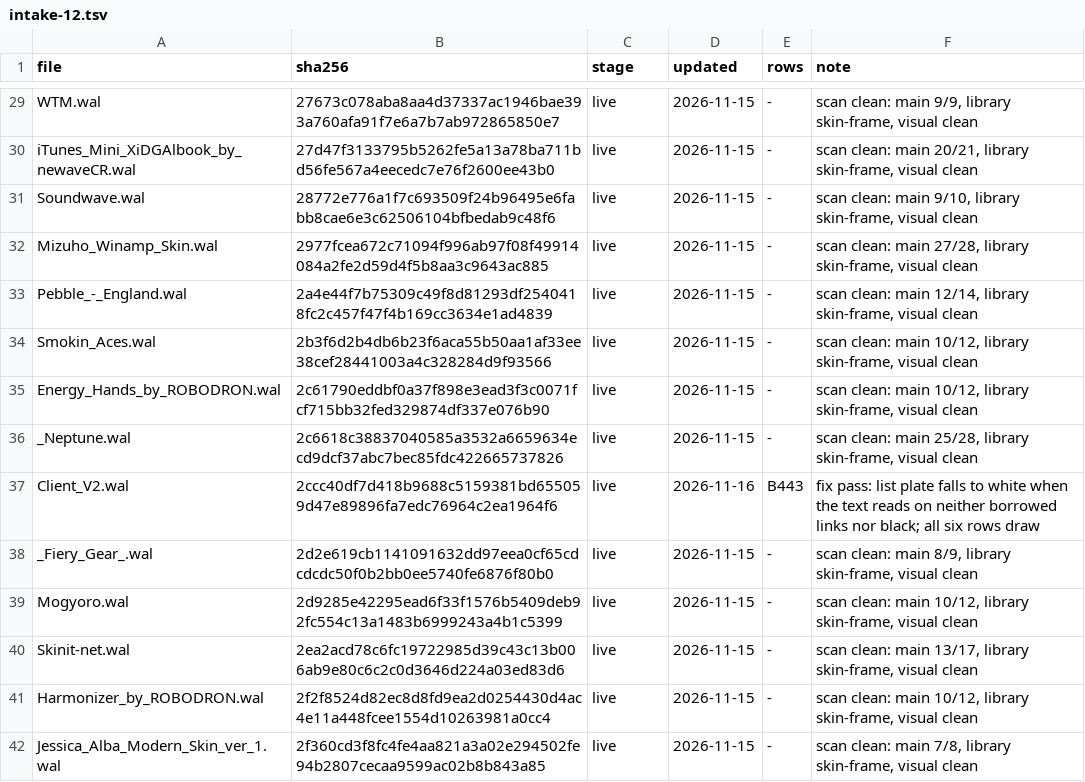
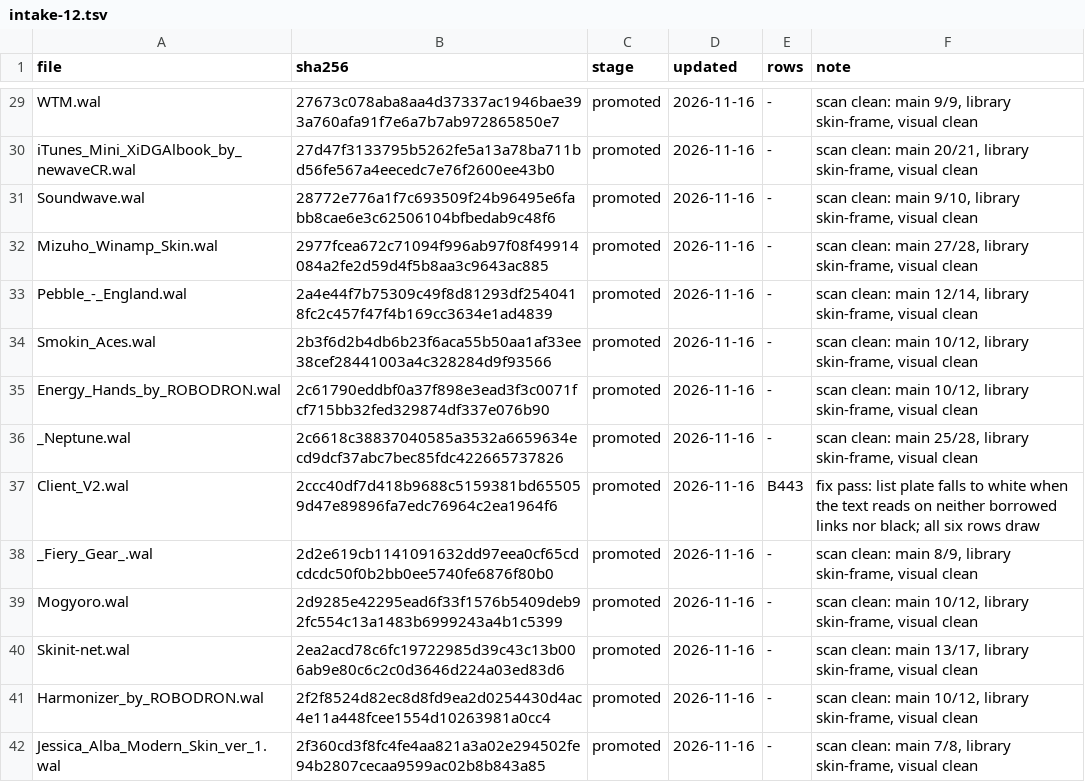
Before and after one commit to ad-repo/nullplayer, a TSV file: docs/winamp-modern/intakes/intake-12.tsv, drawn as a sheet; only a part is shown, gaps mark what is left out; the diff covers the shown part only; the diff names each change by its address in the sheet, - before the commit and + after, or states it on an @@ line.

```diff
--- a/docs/winamp-modern/intakes/intake-12.tsv
+++ b/docs/winamp-modern/intakes/intake-12.tsv
-C29:C42 (stage): live
+C29:C42 (stage): promoted
-D29:D36 (updated): 2026-11-15
+D29:D36 (updated): 2026-11-16
-D38:D42 (updated): 2026-11-15
+D38:D42 (updated): 2026-11-16
```
Also changed, not shown: 165 edited cells elsewhere in this file, docs/winamp-modern/corpus-manifest.tsv, 2 other files.
